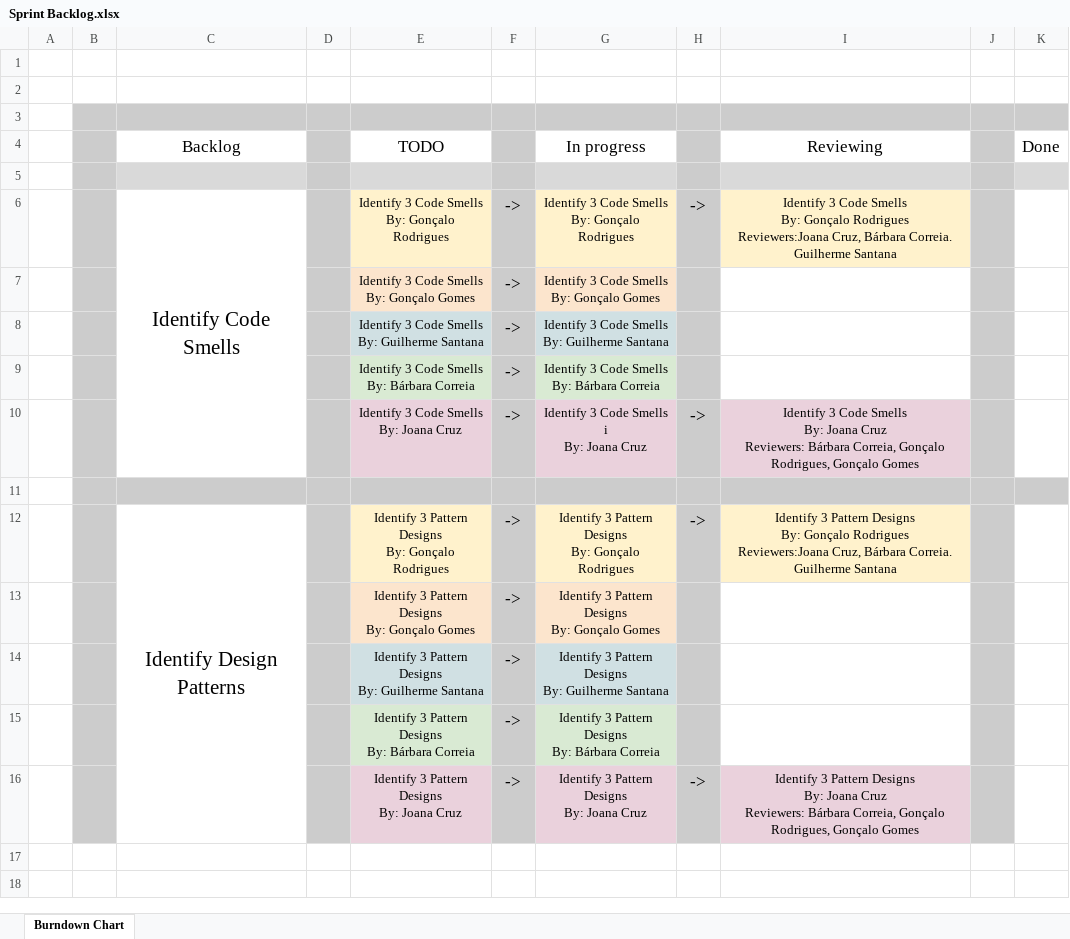
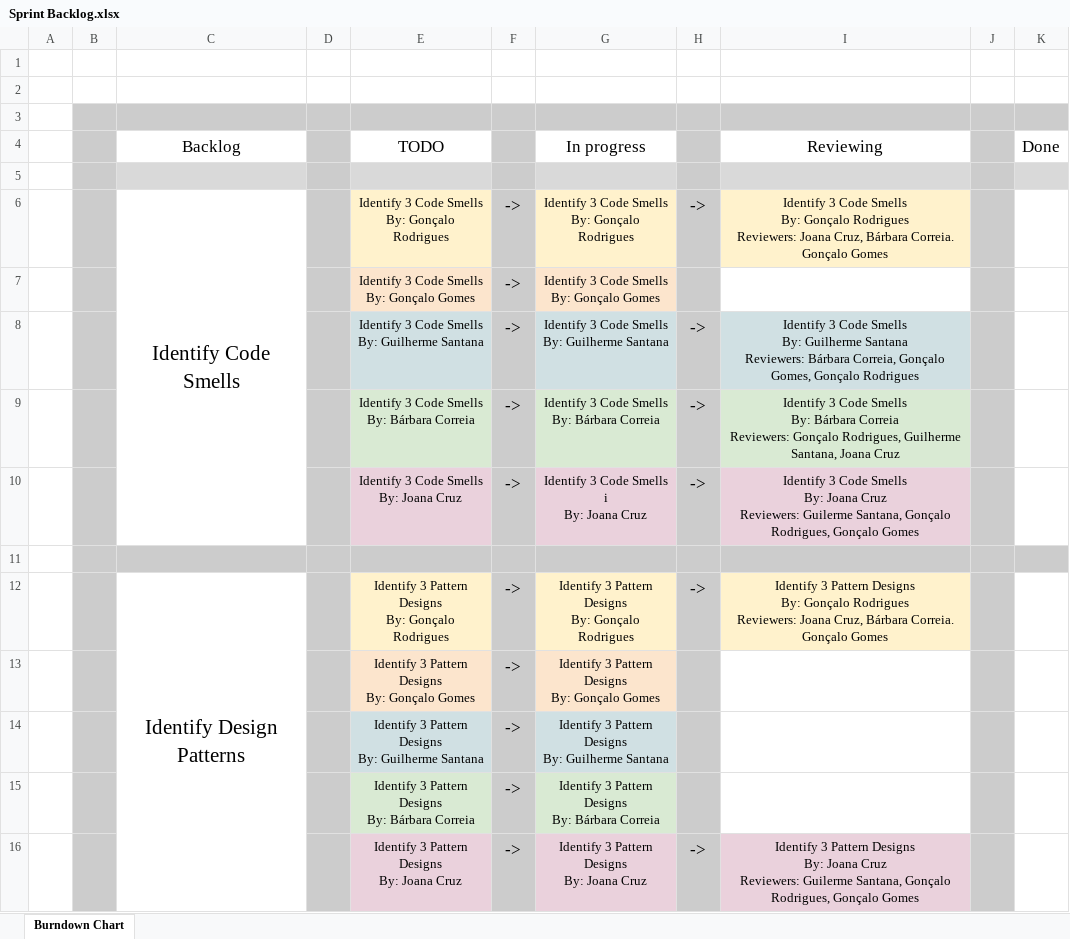
Before and after one commit to barbara-correia/ES_projeto_1, an Excel workbook: project/Phase1/Sprint1/Sprint Backlog.xlsx, sheet Burndown Chart, drawn as a sheet; values as stored, in another font and other column widths than the file's, no borders; charts and pictures not drawn; ↵ is a line break in a cell; the diff names each change by its address in the sheet, - before the commit and + after, or states it on an @@ line.

```diff
--- a/project/Phase1/Sprint1/Sprint Backlog.xlsx (sheet Burndown Chart)
+++ b/project/Phase1/Sprint1/Sprint Backlog.xlsx (sheet Burndown Chart)
-I6 (Reviewing): …Gonçalo Rodrigues ↵ Reviewers:Joana Cruz, Bárbara Correia. Guilherme Santana
+I6 (Reviewing): …Gonçalo Rodrigues ↵ Reviewers: Joana Cruz, Bárbara Correia. Gonçalo Gomes
-H8:H9: (empty)
+H8:H9: ->
-I8 (Reviewing): (empty)
+I8 (Reviewing): Identify 3 Code Smells ↵ By: Guilherme Santana ↵ Reviewers: Bárbara Correia, Gonçalo Gomes, Gonçalo Rodrigues
-I8 fill: none
+I8 fill: #D0E0E3
-I9 (Reviewing): (empty)
+I9 (Reviewing): Identify 3 Code Smells ↵ By: Bárbara Correia ↵ Reviewers: Gonçalo Rodrigues, Guilherme Santana, Joana Cruz
-I9 fill: none
+I9 fill: #D9EAD3
-I10 (Reviewing): …Cruz ↵ Reviewers: Bárbara Correia, Gonçalo Rodrigues,…
+I10 (Reviewing): …Cruz ↵ Reviewers: Guilerme Santana, Gonçalo Rodrigues,…
-I12 (Reviewing): …Gonçalo Rodrigues ↵ Reviewers:Joana Cruz, Bárbara Correia. Guilherme Santana
+I12 (Reviewing): …Gonçalo Rodrigues ↵ Reviewers: Joana Cruz, Bárbara Correia. Gonçalo Gomes
-I16 (Reviewing): …Cruz ↵ Reviewers: Bárbara Correia, Gonçalo Rodrigues,…
+I16 (Reviewing): …Cruz ↵ Reviewers: Guilerme Santana, Gonçalo Rodrigues,…
```
Also changed, not shown: project/Phase1/Sprint1/Burndown Chart.xlsx.
